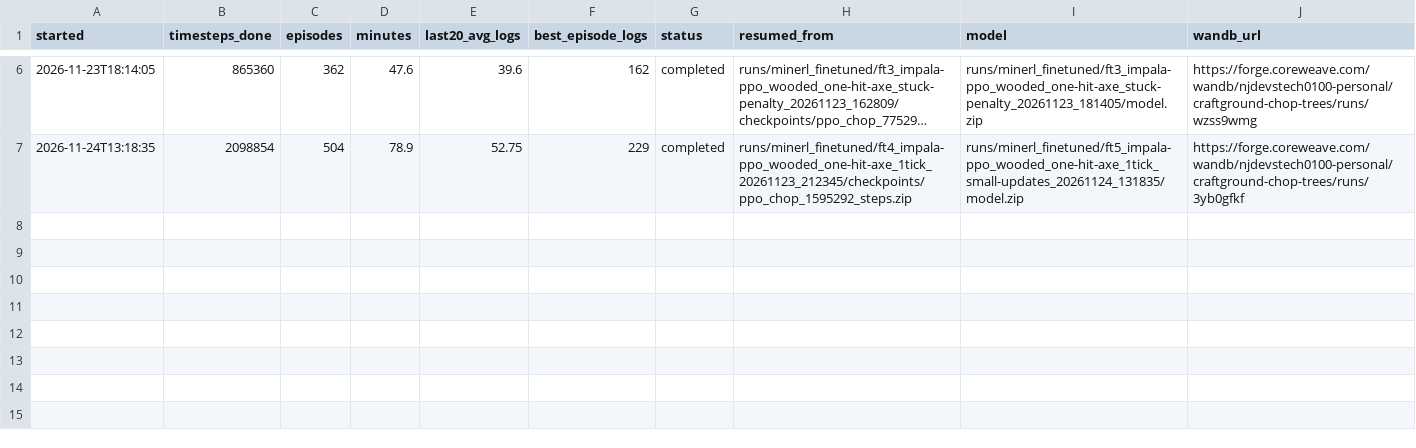
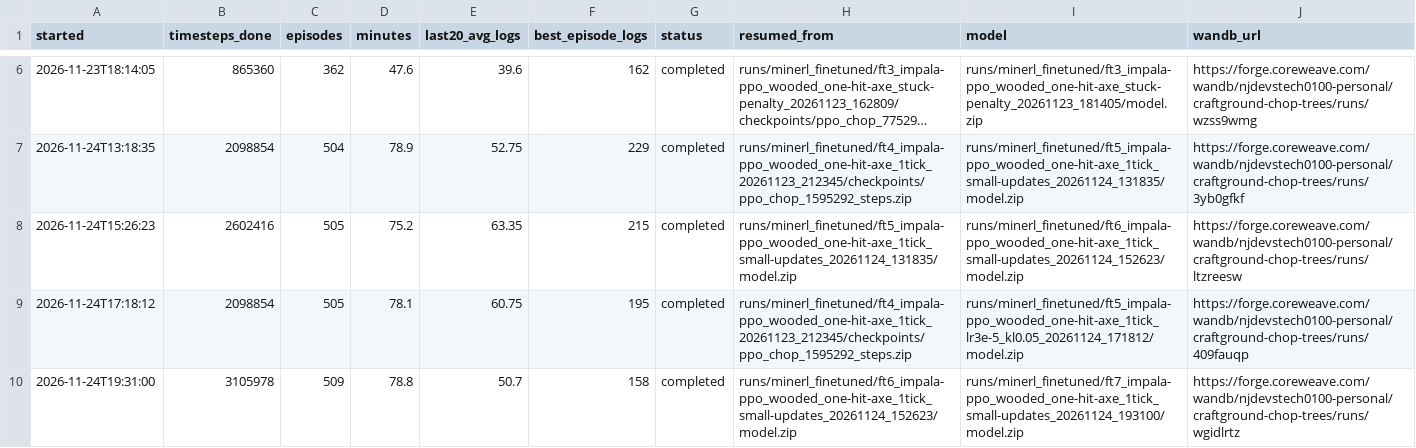
Before and after one commit to njd4dude/CraftGround, a CSV file: results/training_runs_minerl.csv, drawn as a sheet; only a part is shown, gaps mark what is left out; long unchanged cells end in …; the diff names each change by its address in the sheet, - before the commit and + after, or states it on an @@ line.

```diff
--- a/results/training_runs_minerl.csv
+++ b/results/training_runs_minerl.csv
+row 8: 2026-11-24T15:26:23 | 2602416 | 505 | 75.2 | 63.35 | 215 | completed | runs/minerl_finetuned/ft5_impala-ppo_wooded_one-hit-axe_1tick_small-updates_20261124_131835/model.zip | runs/minerl_finetuned/ft6_impala-ppo_wooded_one-hit-axe_1tick_small-updates_20261124_152623/model.zip | https://forge.coreweave.com/wandb/njdevstech0100-personal/craftground-chop-trees/runs/ltzreesw
+row 9: 2026-11-24T17:18:12 | 2098854 | 505 | 78.1 | 60.75 | 195 | completed | runs/minerl_finetuned/ft4_impala-ppo_wooded_one-hit-axe_1tick_20261123_212345/checkpoints/ppo_chop_1595292_steps.zip | runs/minerl_finetuned/ft5_impala-ppo_wooded_one-hit-axe_1tick_lr3e-5_kl0.05_20261124_171812/model.zip | https://forge.coreweave.com/wandb/njdevstech0100-personal/craftground-chop-trees/runs/409fauqp
+row 10: 2026-11-24T19:31:00 | 3105978 | 509 | 78.8 | 50.7 | 158 | completed | runs/minerl_finetuned/ft6_impala-ppo_wooded_one-hit-axe_1tick_small-updates_20261124_152623/model.zip | runs/minerl_finetuned/ft7_impala-ppo_wooded_one-hit-axe_1tick_small-updates_20261124_193100/model.zip | https://forge.coreweave.com/wandb/njdevstech0100-personal/craftground-chop-trees/runs/wgidlrtz
```
Also changed, not shown: 7 other files.
